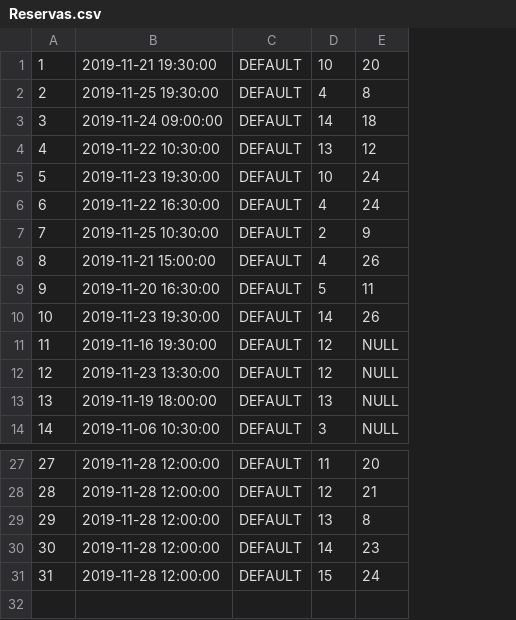
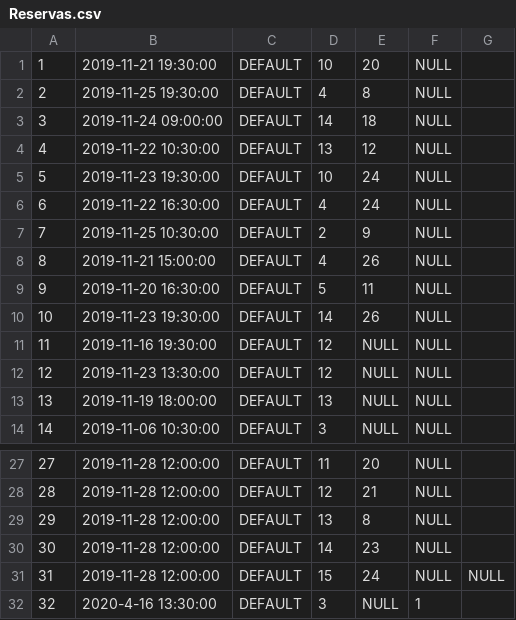
Before and after one commit to aggarcia3/PadeGest, a CSV file: scripts/data/Reservas.csv, drawn as a sheet; only a part is shown, gaps mark what is left out; the diff names each change by its address in the sheet, - before the commit and + after, or states it on an @@ line.

```diff
--- a/scripts/data/Reservas.csv
+++ b/scripts/data/Reservas.csv
+column F, rows 1-14: all NULL; rows 27-31: all NULL
+column G, row 31: NULL
+row 32: 32 | 2020-4-16 13:30:00 | DEFAULT | 3 | NULL | 1
```
Also changed, not shown: scripts/data/Clases.csv, scripts/data/Usuarios.csv, 12 other files.
